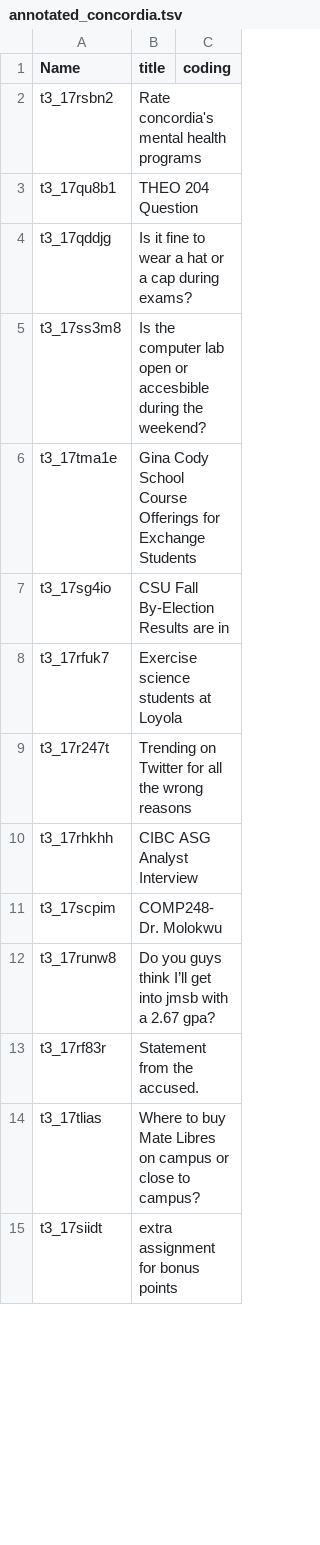
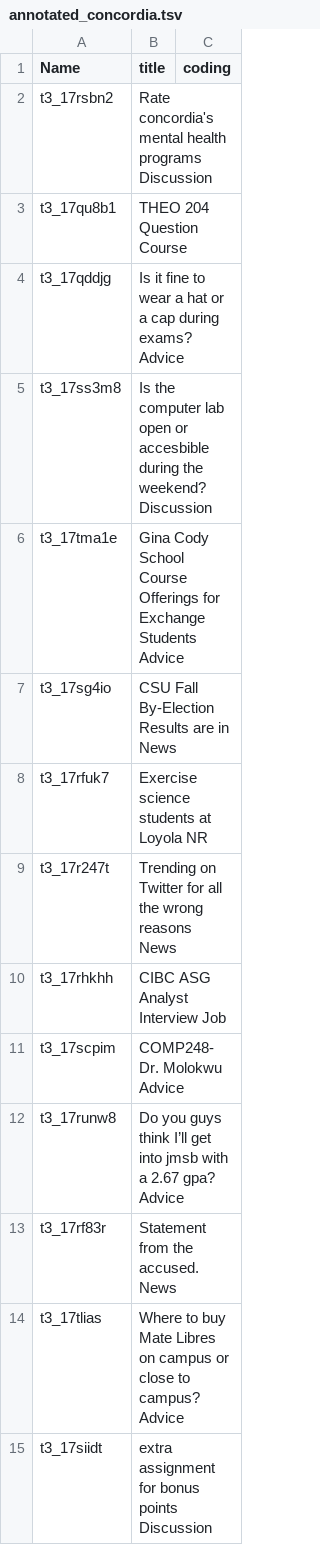
Before and after one commit to Gozzi98/extract-words, a TSV file: annotated_concordia.tsv, drawn as a sheet; only a part is shown; the diff covers the shown part only.

```diff
--- a/annotated_concordia.tsv
+++ b/annotated_concordia.tsv
@@ -1,15 +1,15 @@
 Name	title	coding
-t3_17rsbn2	Rate concordia's mental health programs
-t3_17qu8b1	THEO 204 Question
-t3_17qddjg	Is it fine to wear a hat or a cap during exams?
-t3_17ss3m8	Is the computer lab open or accesbible during the weekend?
-t3_17tma1e	Gina Cody School Course Offerings for Exchange Students
-t3_17sg4io	CSU Fall By-Election Results are in
-t3_17rfuk7	Exercise science students at Loyola
-t3_17r247t	Trending on Twitter for all the wrong reasons
-t3_17rhkhh	CIBC ASG Analyst Interview
-t3_17scpim	COMP248- Dr. Molokwu
-t3_17runw8	Do you guys think I’ll get into jmsb with a 2.67 gpa?
-t3_17rf83r	Statement from the accused.
-t3_17tlias	Where to buy Mate Libres on campus or close to campus?
-t3_17siidt	extra assignment for bonus points
+t3_17rsbn2	Rate concordia's mental health programs     Discussion
+t3_17qu8b1	THEO 204 Question   Course
+t3_17qddjg	Is it fine to wear a hat or a cap during exams?     Advice
+t3_17ss3m8	Is the computer lab open or accesbible during the weekend?      Discussion
+t3_17tma1e	Gina Cody School Course Offerings for Exchange Students   Advice
+t3_17sg4io	CSU Fall By-Election Results are in         News
+t3_17rfuk7	Exercise science students at Loyola         NR
+t3_17r247t	Trending on Twitter for all the wrong reasons       News
+t3_17rhkhh	CIBC ASG Analyst Interview      Job
+t3_17scpim	COMP248- Dr. Molokwu        Advice
+t3_17runw8	Do you guys think I’ll get into jmsb with a 2.67 gpa?       Advice
+t3_17rf83r	Statement from the accused.     News
+t3_17tlias	Where to buy Mate Libres on campus or close to campus?      Advice
+t3_17siidt	extra assignment for bonus points       Discussion
```
Also changed, not shown: 36 edited cells elsewhere in this file, annotated_mcgill.tsv, 3 other files.
